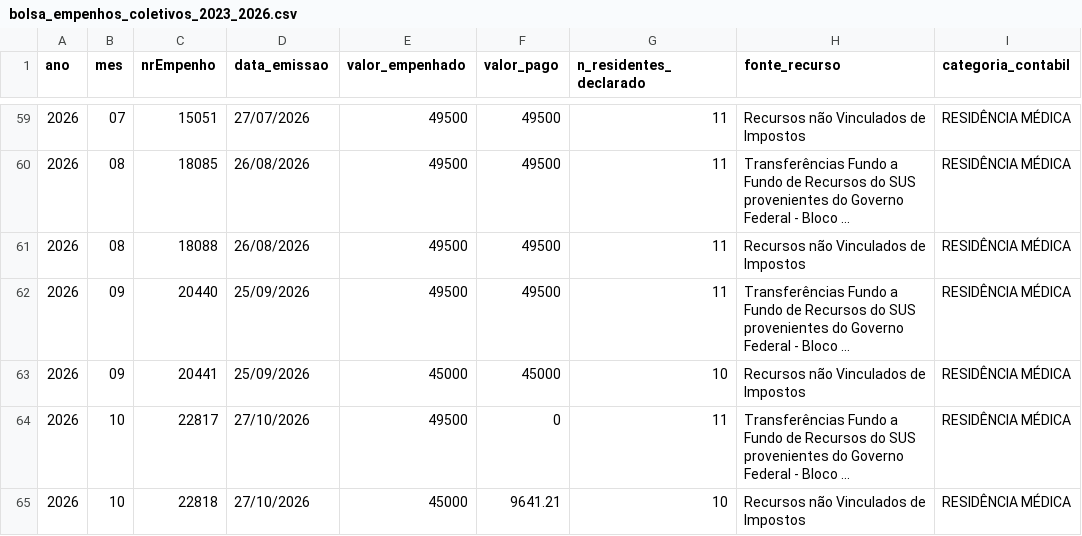
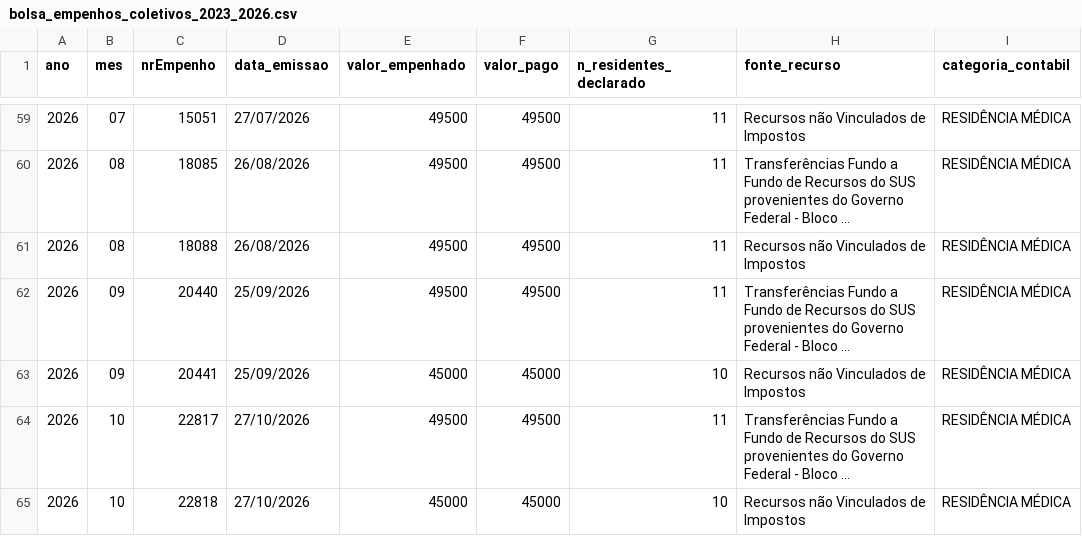
Before and after one commit to skabite/bolsa-residentes-santa-maria, a CSV file: dados/bolsa_empenhos_coletivos_2023_2026.csv, drawn as a sheet; only a part is shown, gaps mark what is left out; long unchanged cells end in …; the diff names each change by its address in the sheet, - before the commit and + after, or states it on an @@ line.

```diff
--- a/dados/bolsa_empenhos_coletivos_2023_2026.csv
+++ b/dados/bolsa_empenhos_coletivos_2023_2026.csv
-F64 (valor_pago): 0
+F64 (valor_pago): 49500
-F65 (valor_pago): 9641.21
+F65 (valor_pago): 45000
```
Also changed, not shown: dados/incentivo_federal_media_por_residente.csv, dados/incentivo_federal_recebido_2026.csv, 27 other files.
